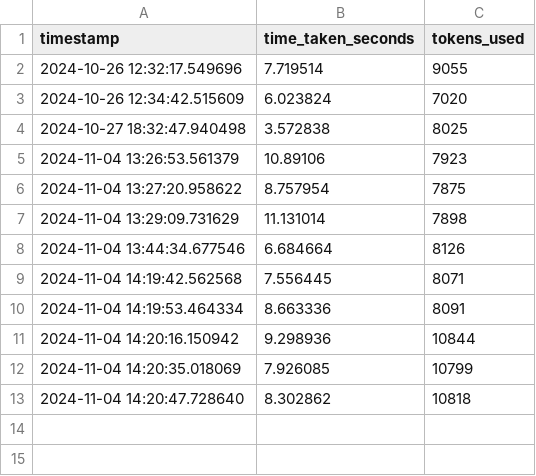
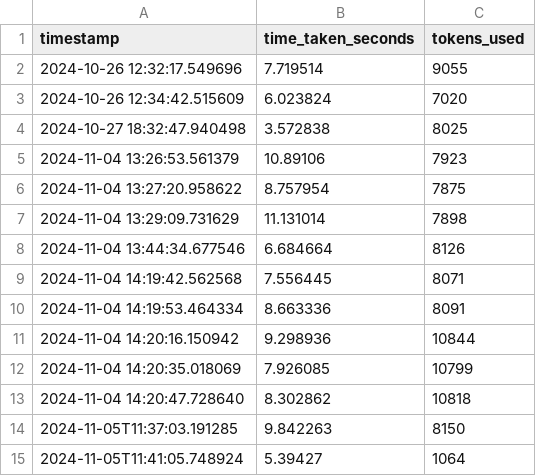
Before and after one commit to Joyan9/project_software_engg, a CSV file: user_metrics.csv, drawn as a sheet; the diff names each change by its address in the sheet, - before the commit and + after, or states it on an @@ line.

Commit message:
Used Pandas for CSV Logging

```diff
--- a/user_metrics.csv
+++ b/user_metrics.csv
+row 14: 2024-11-05T11:37:03.191285 | 9.842263 | 8150
+row 15: 2024-11-05T11:41:05.748924 | 5.39427 | 1064
```
Also changed, not shown: 2 other files.
